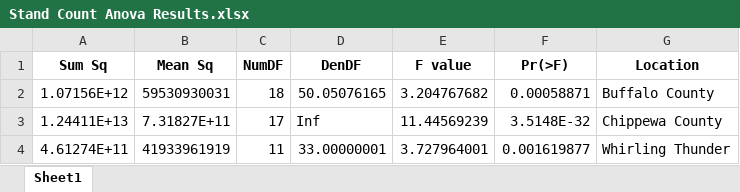
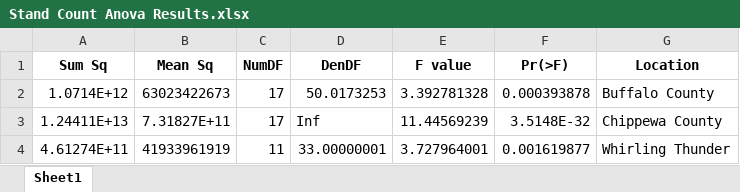
Before and after one commit to kgrint/WI-Hemp-Trial-Analysis, an Excel workbook: Stand Count Anova Results.xlsx, sheet Sheet1, drawn as a sheet; values as stored, in another font and other column widths than the file's, no borders; removed rows and columns are numbered as before the commit, all else as after; the diff names each change by its address in the sheet, - before the commit and + after, or states it on an @@ line.

```diff
--- a/Stand Count Anova Results.xlsx (sheet Sheet1)
+++ b/Stand Count Anova Results.xlsx (sheet Sheet1)
-row 2: 1.07156E+12 | 59530930031 | 18 | 50.05076165 | 3.204767682 | 0.00058871 | Buffalo County
+row 2: 1.0714E+12 | 63023422673 | 17 | 50.0173253 | 3.392781328 | 0.000393878 | Buffalo County
```
Also changed, not shown: Dry Matter Anova Results.xlsx, 6 other files.
